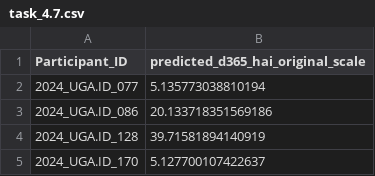
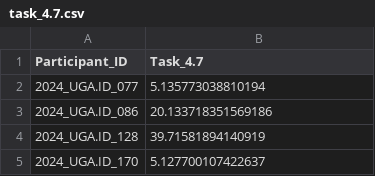
Before and after one commit to DirtyChay/cmi-flu-prediction-challenge-capstone, a CSV file: submission/task_4.7.csv, drawn as a sheet; only a part is shown.

Commit message:
Fix

```diff
--- a/submission/task_4.7.csv
+++ b/submission/task_4.7.csv
@@ -1,2 +1,2 @@
-Participant_ID,predicted_d365_hai_original_scale
+Participant_ID,Task_4.7
 2024_UGA.ID_077,5.135773038810194
```
